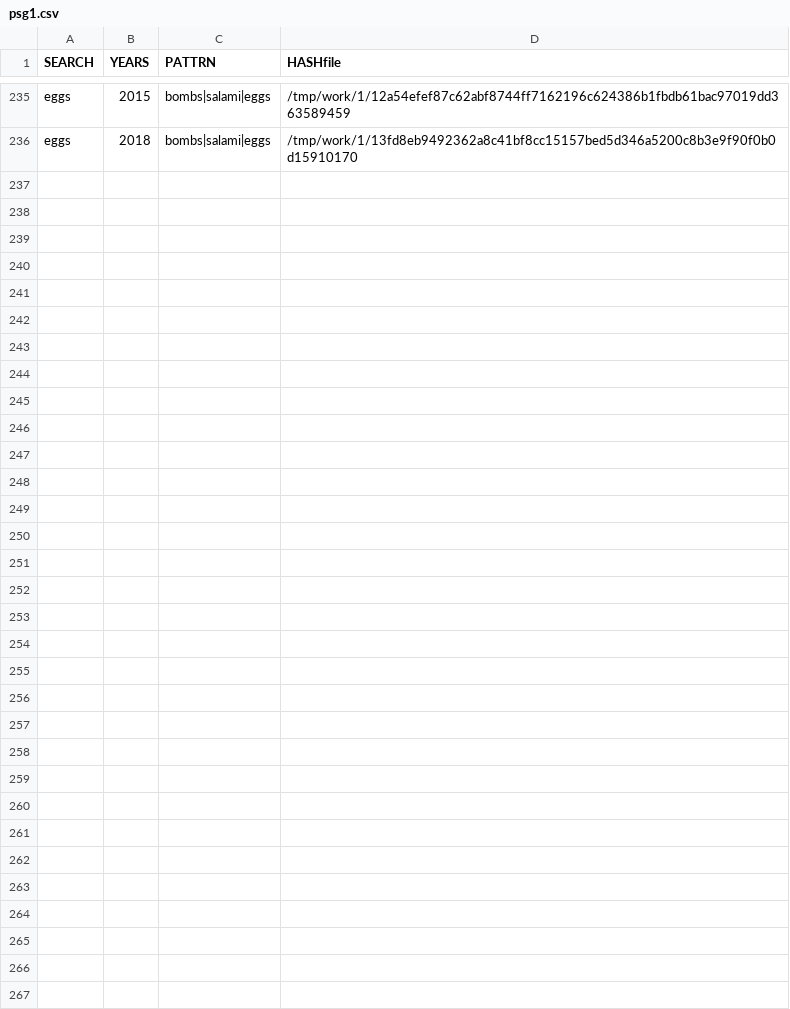
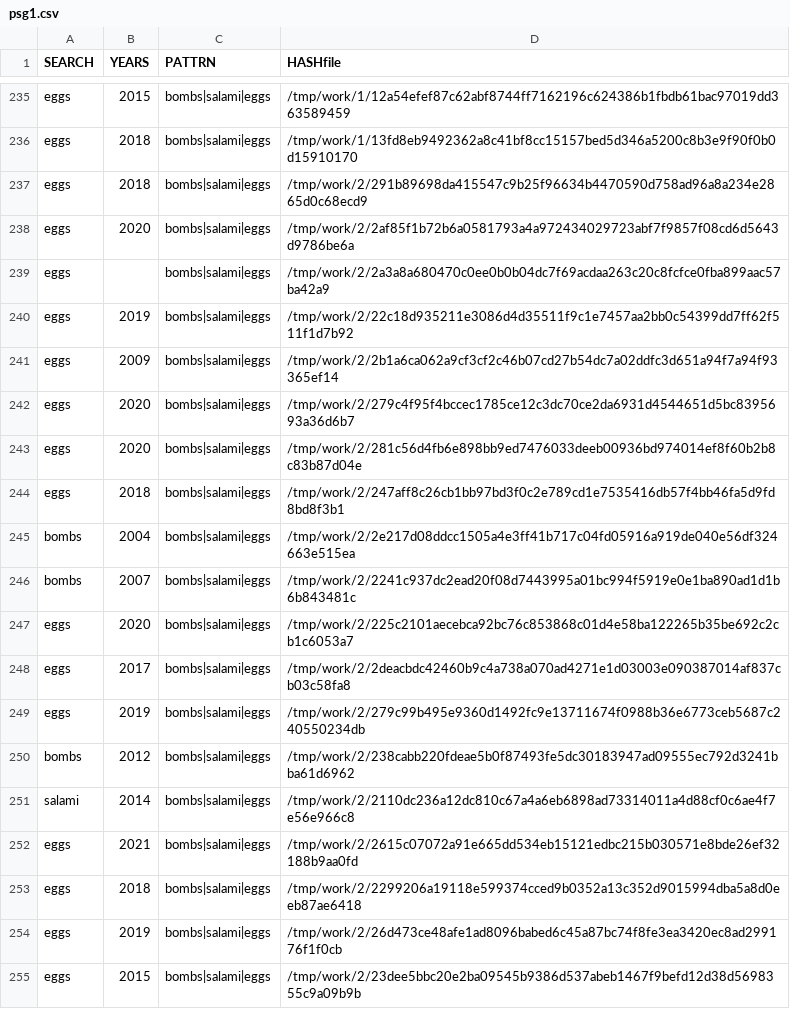
Before and after one commit to gergimentr/finder, a CSV file: results/psg1.csv, drawn as a sheet; only a part is shown, gaps mark what is left out.

Commit message:
result works

```diff
--- a/results/psg1.csv
+++ b/results/psg1.csv
@@ -236 +236,20 @@ eggs, 2015 ,bombs|salami|eggs,/tmp/work/1/12a54efef87c62abf8744ff7162196c624386b
 eggs, 2018 ,bombs|salami|eggs,/tmp/work/1/13fd8eb9492362a8c41bf8cc15157bed5d346a5200c8b3e9f90f0b0d15910170
+eggs, 2018 ,bombs|salami|eggs,/tmp/work/2/291b89698da415547c9b25f96634b4470590d758ad96a8a234e2865d0c68ecd9
+eggs, 2020 ,bombs|salami|eggs,/tmp/work/2/2af85f1b72b6a0581793a4a972434029723abf7f9857f08cd6d5643d9786be6a
+eggs, ,bombs|salami|eggs,/tmp/work/2/2a3a8a680470c0ee0b0b04dc7f69acdaa263c20c8fcfce0fba899aac57ba42a9
+eggs, 2019 ,bombs|salami|eggs,/tmp/work/2/22c18d935211e3086d4d35511f9c1e7457aa2bb0c54399dd7ff62f511f1d7b92
+eggs, 2009 ,bombs|salami|eggs,/tmp/work/2/2b1a6ca062a9cf3cf2c46b07cd27b54dc7a02ddfc3d651a94f7a94f93365ef14
+eggs, 2020 ,bombs|salami|eggs,/tmp/work/2/279c4f95f4bccec1785ce12c3dc70ce2da6931d4544651d5bc8395693a36d6b7
+eggs, 2020 ,bombs|salami|eggs,/tmp/work/2/281c56d4fb6e898bb9ed7476033deeb00936bd974014ef8f60b2b8c83b87d04e
+eggs, 2018 ,bombs|salami|eggs,/tmp/work/2/247aff8c26cb1bb97bd3f0c2e789cd1e7535416db57f4bb46fa5d9fd8bd8f3b1
+bombs, 2004 ,bombs|salami|eggs,/tmp/work/2/2e217d08ddcc1505a4e3ff41b717c04fd05916a919de040e56df324663e515ea
+bombs, 2007 ,bombs|salami|eggs,/tmp/work/2/2241c937dc2ead20f08d7443995a01bc994f5919e0e1ba890ad1d1b6b843481c
+eggs, 2020 ,bombs|salami|eggs,/tmp/work/2/225c2101aecebca92bc76c853868c01d4e58ba122265b35be692c2cb1c6053a7
+eggs, 2017 ,bombs|salami|eggs,/tmp/work/2/2deacbdc42460b9c4a738a070ad4271e1d03003e090387014af837cb03c58fa8
+eggs, 2019 ,bombs|salami|eggs,/tmp/work/2/279c99b495e9360d1492fc9e13711674f0988b36e6773ceb5687c240550234db
+bombs, 2012 ,bombs|salami|eggs,/tmp/work/2/238cabb220fdeae5b0f87493fe5dc30183947ad09555ec792d3241bba61d6962
+salami, 2014 ,bombs|salami|eggs,/tmp/work/2/2110dc236a12dc810c67a4a6eb6898ad73314011a4d88cf0c6ae4f7e56e966c8
+eggs, 2021 ,bombs|salami|eggs,/tmp/work/2/2615c07072a91e665dd534eb15121edbc215b030571e8bde26ef32188b9aa0fd
+eggs, 2018 ,bombs|salami|eggs,/tmp/work/2/2299206a19118e599374cced9b0352a13c352d9015994dba5a8d0eeb87ae6418
+eggs, 2019 ,bombs|salami|eggs,/tmp/work/2/26d473ce48afe1ad8096babed6c45a87bc74f8fe3ea3420ec8ad299176f1f0cb
+eggs, 2015 ,bombs|salami|eggs,/tmp/work/2/23dee5bbc20e2ba09545b9386d537abeb1467f9befd12d38d5698355c9a09b9b
```
Also changed, not shown: results/psg2.csv, 8 other files.
